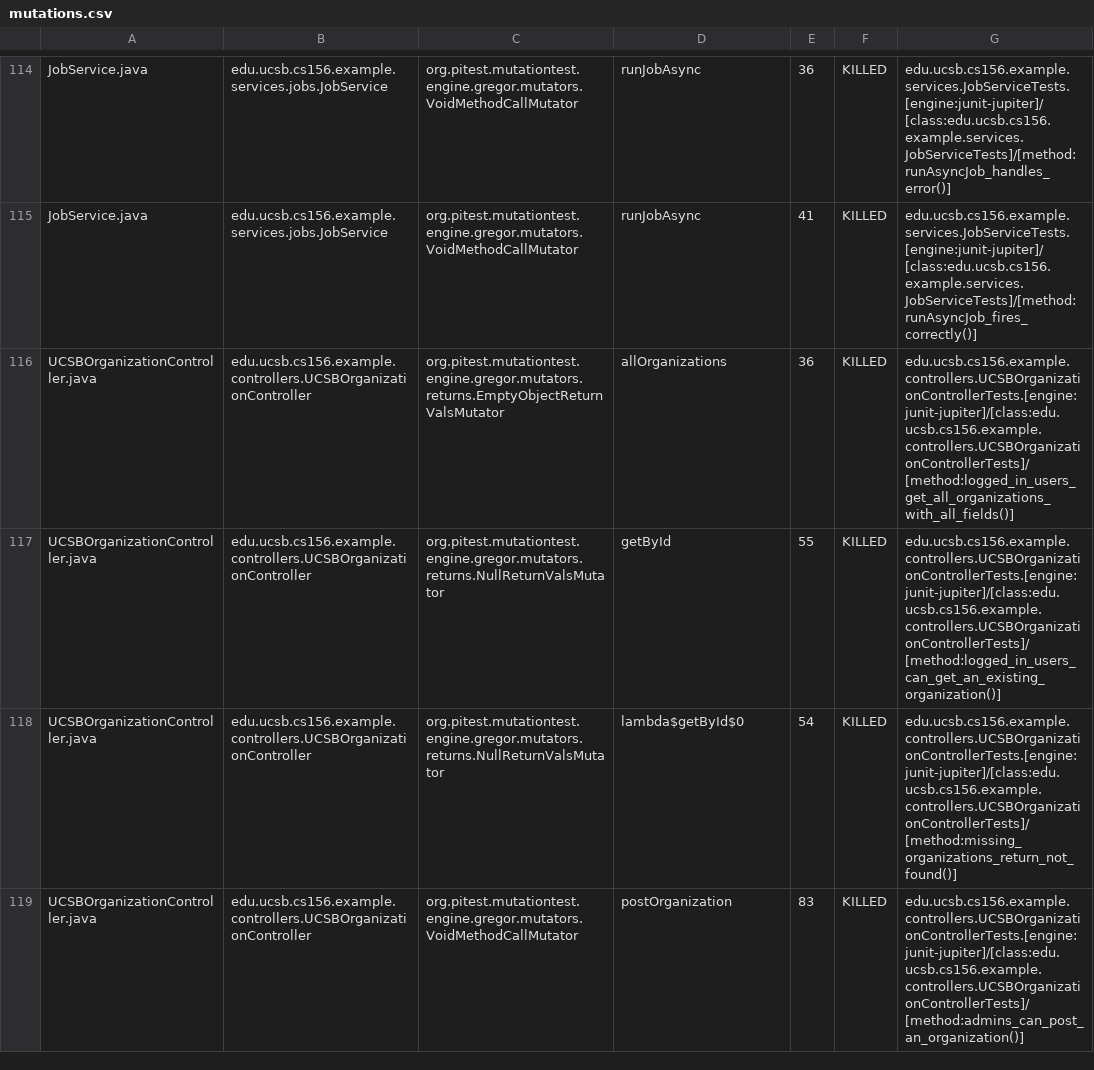
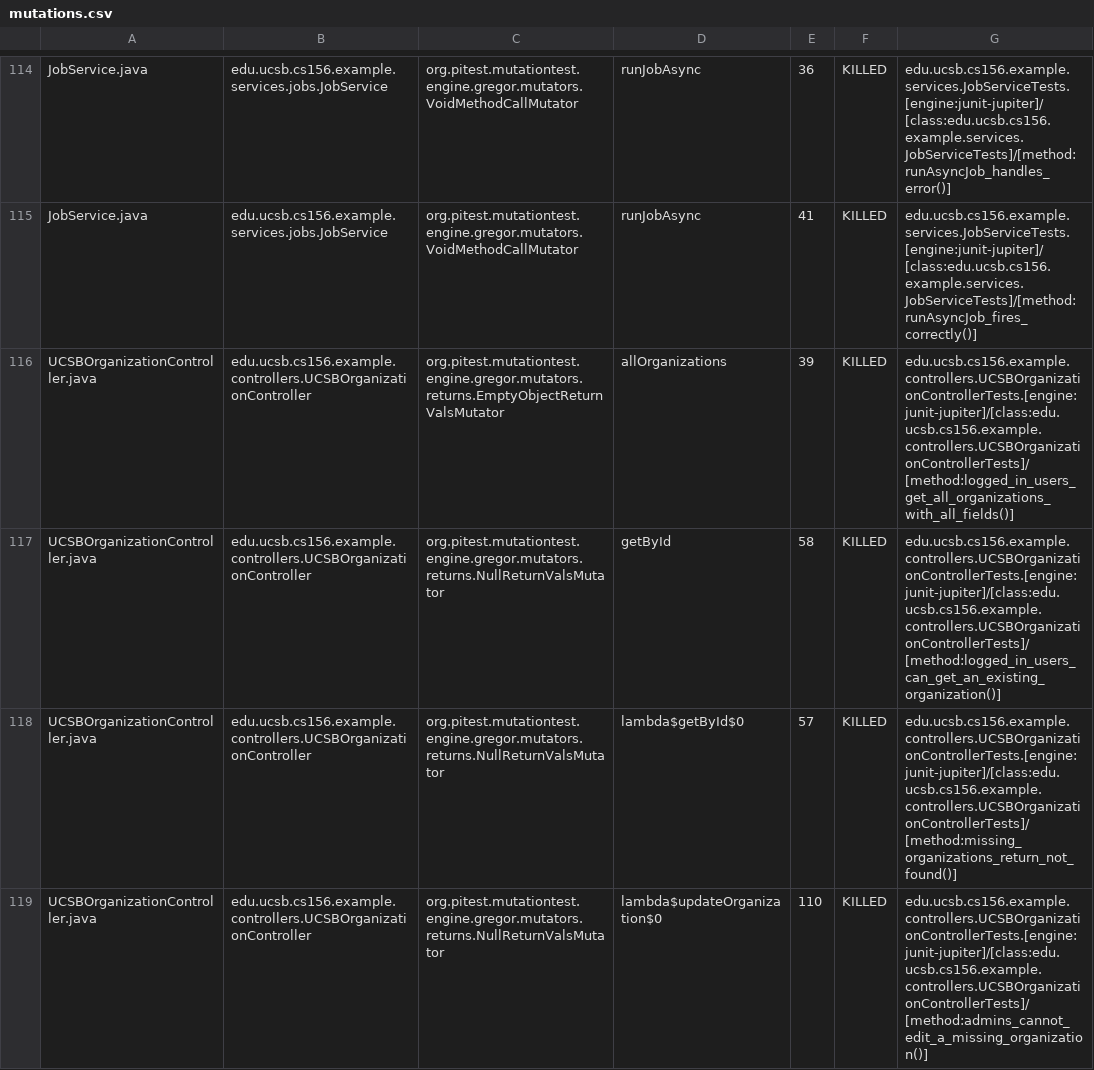
Before and after one commit to ucsb-cs156-f26/team01-f26-12, a CSV file: pitest/mutations.csv, drawn as a sheet; only a part is shown, gaps mark what is left out; the diff covers the shown part only.

Commit message:
Deploying to gh-pages from @ ucsb-cs156-f26/team01-f26-12@fc47295d3cca23c889ba3515246b2a7b1bc06177 🚀

```diff
--- a/pitest/mutations.csv
+++ b/pitest/mutations.csv
@@ -115,5 +115,5 @@ JobService.java,edu.ucsb.cs156.example.services.jobs.JobService,org.pitest.mutat
 JobService.java,edu.ucsb.cs156.example.services.jobs.JobService,org.pitest.mutationtest.engine.gregor.mutators.VoidMethodCallMutator,runJobAsync,41,KILLED,edu.ucsb.cs156.example.services.JobServiceTests.[engine:junit-jupiter]/[class:edu.ucsb.cs156.example.services.JobServiceTests]/[method:runAsyncJob_fires_correctly()]
-UCSBOrganizationController.java,edu.ucsb.cs156.example.controllers.UCSBOrganizationController,org.pitest.mutationtest.engine.gregor.mutators.returns.EmptyObjectReturnValsMutator,allOrganizations,36,KILLED,edu.ucsb.cs156.example.controllers.UCSBOrganizationControllerTests.[engine:junit-jupiter]/[class:edu.ucsb.cs156.example.controllers.UCSBOrganizationControllerTests]/[method:logged_in_users_get_all_organizations_with_all_fields()]
-UCSBOrganizationController.java,edu.ucsb.cs156.example.controllers.UCSBOrganizationController,org.pitest.mutationtest.engine.gregor.mutators.returns.NullReturnValsMutator,getById,55,KILLED,edu.ucsb.cs156.example.controllers.UCSBOrganizationControllerTests.[engine:junit-jupiter]/[class:edu.ucsb.cs156.example.controllers.UCSBOrganizationControllerTests]/[method:logged_in_users_can_get_an_existing_organization()]
-UCSBOrganizationController.java,edu.ucsb.cs156.example.controllers.UCSBOrganizationController,org.pitest.mutationtest.engine.gregor.mutators.returns.NullReturnValsMutator,lambda$getById$0,54,KILLED,edu.ucsb.cs156.example.controllers.UCSBOrganizationControllerTests.[engine:junit-jupiter]/[class:edu.ucsb.cs156.example.controllers.UCSBOrganizationControllerTests]/[method:missing_organizations_return_not_found()]
-UCSBOrganizationController.java,edu.ucsb.cs156.example.controllers.UCSBOrganizationController,org.pitest.mutationtest.engine.gregor.mutators.VoidMethodCallMutator,postOrganization,83,KILLED,edu.ucsb.cs156.example.controllers.UCSBOrganizationControllerTests.[engine:junit-jupiter]/[class:edu.ucsb.cs156.example.controllers.UCSBOrganizationControllerTests]/[method:admins_can_post_an_organization()]
+UCSBOrganizationController.java,edu.ucsb.cs156.example.controllers.UCSBOrganizationController,org.pitest.mutationtest.engine.gregor.mutators.returns.EmptyObjectReturnValsMutator,allOrganizations,39,KILLED,edu.ucsb.cs156.example.controllers.UCSBOrganizationControllerTests.[engine:junit-jupiter]/[class:edu.ucsb.cs156.example.controllers.UCSBOrganizationControllerTests]/[method:logged_in_users_get_all_organizations_with_all_fields()]
+UCSBOrganizationController.java,edu.ucsb.cs156.example.controllers.UCSBOrganizationController,org.pitest.mutationtest.engine.gregor.mutators.returns.NullReturnValsMutator,getById,58,KILLED,edu.ucsb.cs156.example.controllers.UCSBOrganizationControllerTests.[engine:junit-jupiter]/[class:edu.ucsb.cs156.example.controllers.UCSBOrganizationControllerTests]/[method:logged_in_users_can_get_an_existing_organization()]
+UCSBOrganizationController.java,edu.ucsb.cs156.example.controllers.UCSBOrganizationController,org.pitest.mutationtest.engine.gregor.mutators.returns.NullReturnValsMutator,lambda$getById$0,57,KILLED,edu.ucsb.cs156.example.controllers.UCSBOrganizationControllerTests.[engine:junit-jupiter]/[class:edu.ucsb.cs156.example.controllers.UCSBOrganizationControllerTests]/[method:missing_organizations_return_not_found()]
+UCSBOrganizationController.java,edu.ucsb.cs156.example.controllers.UCSBOrganizationController,org.pitest.mutationtest.engine.gregor.mutators.returns.NullReturnValsMutator,lambda$updateOrganization$0,110,KILLED,edu.ucsb.cs156.example.controllers.UCSBOrganizationControllerTests.[engine:junit-jupiter]/[class:edu.ucsb.cs156.example.controllers.UCSBOrganizationControllerTests]/[method:admins_cannot_edit_a_missing_organization()]
```
Also changed, not shown: 7 added rows, 2 removed rows and 1 edited cell elsewhere in this file, 21 other files.
